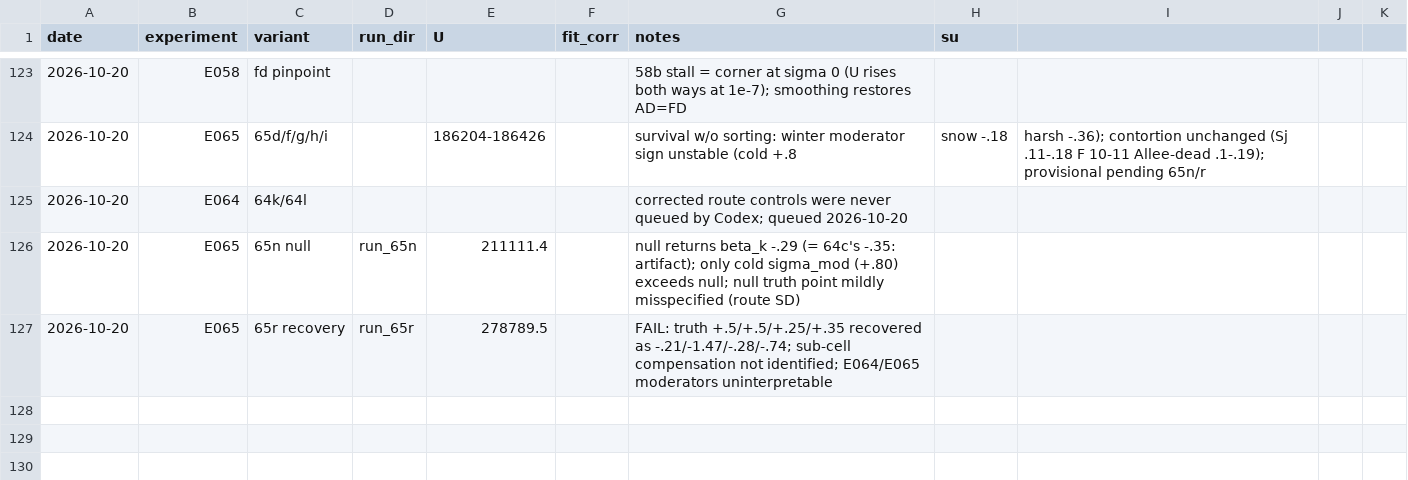
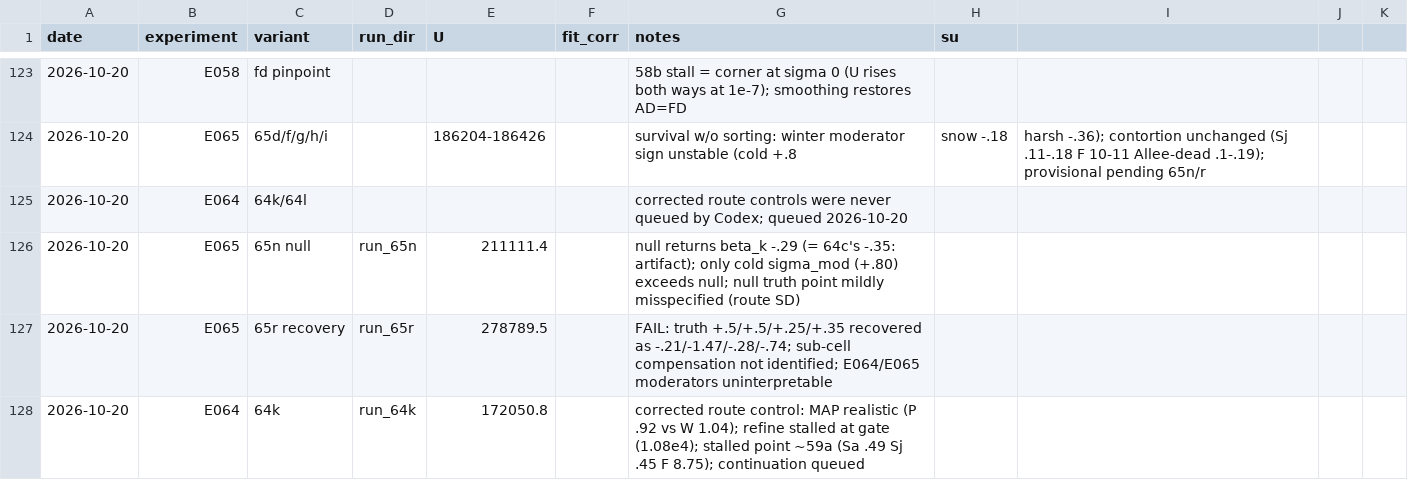
Before and after one commit to brendanwallison/houfin-range-model, a CSV file: research/age_model/ledger.csv, drawn as a sheet; only a part is shown, gaps mark what is left out.

Commit message:
research/age_model: 64k readout (stalled refine; continuation queued)

```diff
--- a/research/age_model/ledger.csv
+++ b/research/age_model/ledger.csv
@@ -127 +127,2 @@ date,experiment,variant,run_dir,U,fit_corr,notes,su
 2026-10-20,E065,65r recovery,run_65r,278789.5,,FAIL: truth +.5/+.5/+.25/+.35 recovered as -.21/-1.47/-.28/-.74; sub-cell compensation not identified; E064/E065 moderators uninterpretable,
+2026-10-20,E064,64k,run_64k,172050.8,,corrected route control: MAP realistic (P .92 vs W 1.04); refine stalled at gate (1.08e4); stalled point ~59a (Sa .49 Sj .45 F 8.75); continuation queued,
```
Also changed, not shown: 1 other file.
